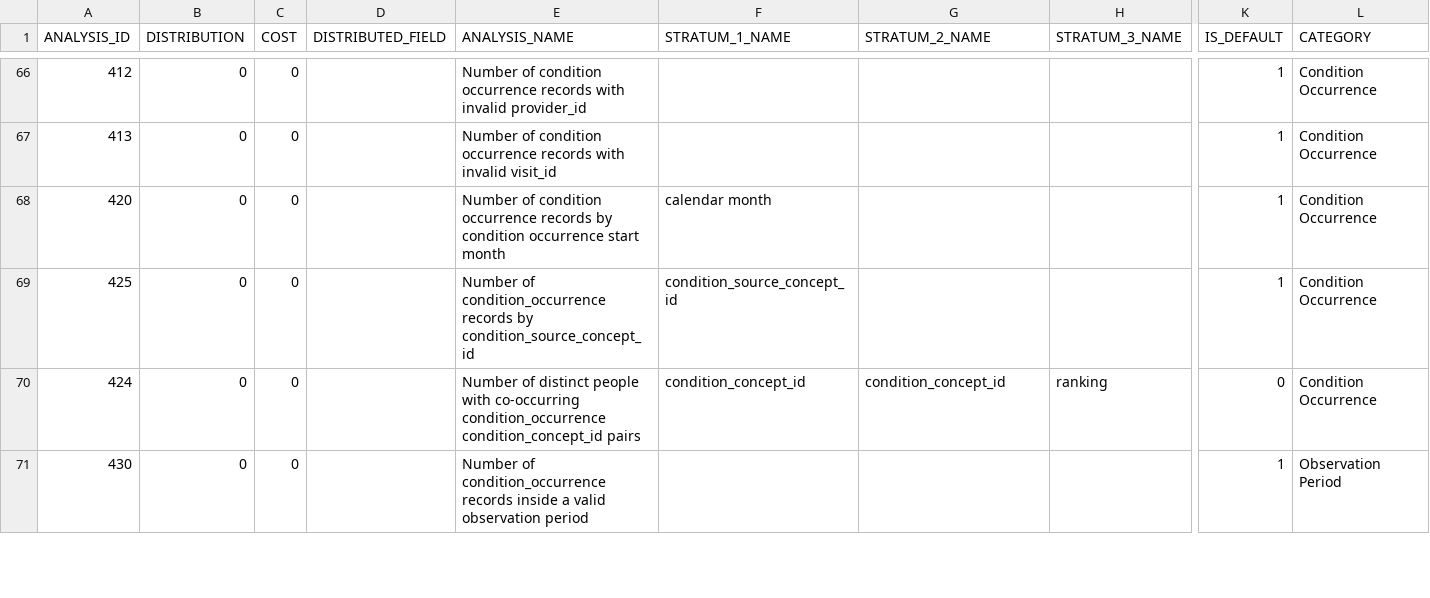
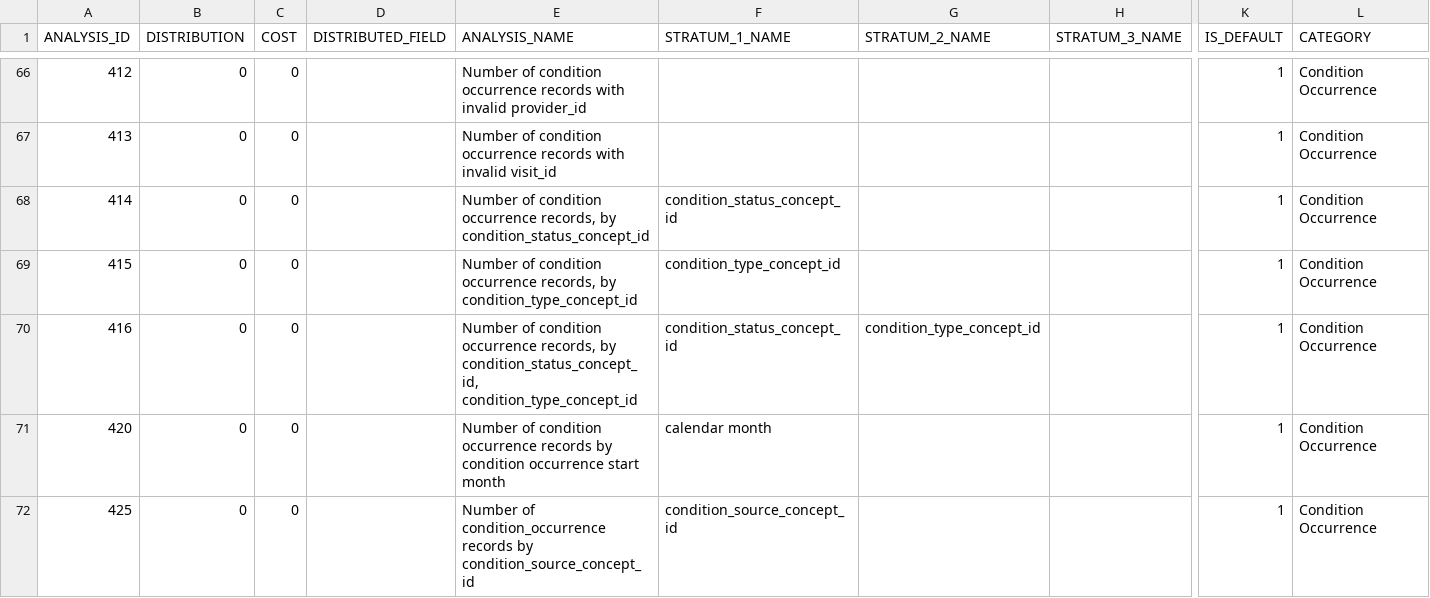
Before and after one commit to OHDSI/Achilles, a CSV file: inst/csv/achilles/achilles_analysis_details.csv, drawn as a sheet; only a part is shown, gaps mark what is left out; the shorter side is filled out with more unchanged rows; rows hold the shown columns only; the diff names each change by its address in the sheet, - before the commit and + after, or states it on an @@ line.

Commit message:
added reports for new condition_occurrence fields

```diff
--- a/inst/csv/achilles/achilles_analysis_details.csv
+++ b/inst/csv/achilles/achilles_analysis_details.csv
+row 68: 414 | 0 | 0 |  | Number of condition occurrence records, by condition_status_concept_id | condition_status_concept_id |  |  | 1 | Condition Occurrence
+row 69: 415 | 0 | 0 |  | Number of condition occurrence records, by condition_type_concept_id | condition_type_concept_id |  |  | 1 | Condition Occurrence
+row 70: 416 | 0 | 0 |  | Number of condition occurrence records, by condition_status_concept_id, condition_type_concept_id | condition_status_concept_id | condition_type_concept_id |  | 1 | Condition Occurrence
```
Also changed, not shown: 3 other files.
